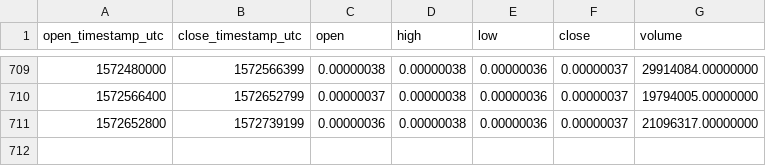
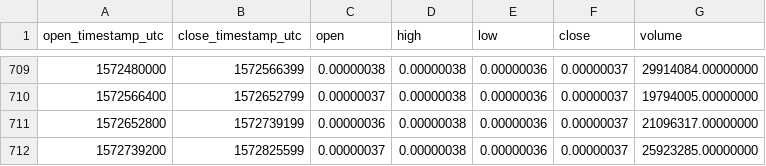
Before and after one commit to cryptobigbro/binance-FUELBTC, a CSV file: binance-FUELBTC-1d.csv, drawn as a sheet; only a part is shown, gaps mark what is left out; the diff names each change by its address in the sheet, - before the commit and + after, or states it on an @@ line.

Commit message:
Update OHLCV data.

```diff
--- a/binance-FUELBTC-1d.csv
+++ b/binance-FUELBTC-1d.csv
+row 712: 1572739200 | 1572825599 | 0.00000037 | 0.00000038 | 0.00000036 | 0.00000037 | 25923285.00000000
```
Also changed, not shown: 1 other file.
